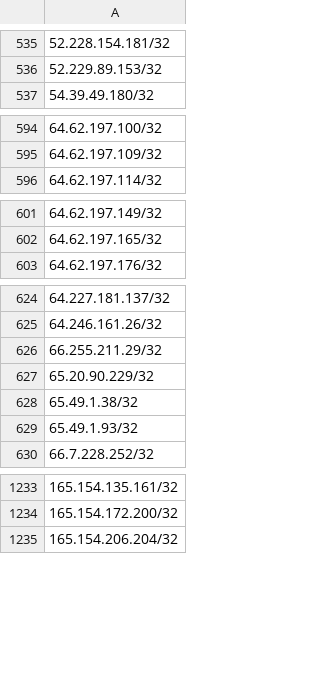
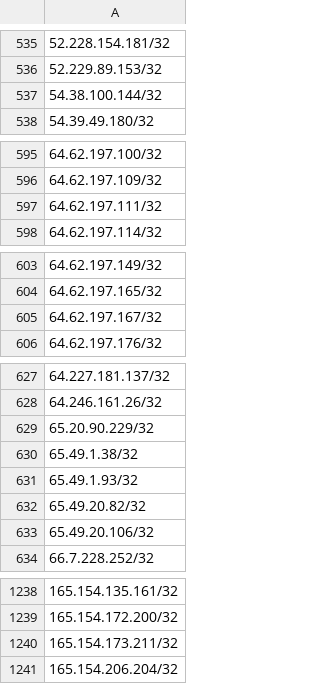
Before and after one commit to Webcor/wb_ti_repo, a CSV file: IP_Blocklist_for_PAN.csv, drawn as a sheet; only a part is shown, gaps mark what is left out; the diff covers the shown part only; the diff names each change by its address in the sheet, - before the commit and + after, or states it on an @@ line.

Commit message:
Update IP_Blocklist_for_PAN.csv

```diff
--- a/IP_Blocklist_for_PAN.csv
+++ b/IP_Blocklist_for_PAN.csv
+row 537: 54.38.100.144/32
+row 597: 64.62.197.111/32
+row 605: 64.62.197.167/32
-row 626: 66.255.211.29/32
+row 639: 66.255.211.29/32
+row 632: 65.49.20.82/32
+row 633: 65.49.20.106/32
+row 1240: 165.154.173.211/32
```
Also changed, not shown: 2 added rows elsewhere in this file.
